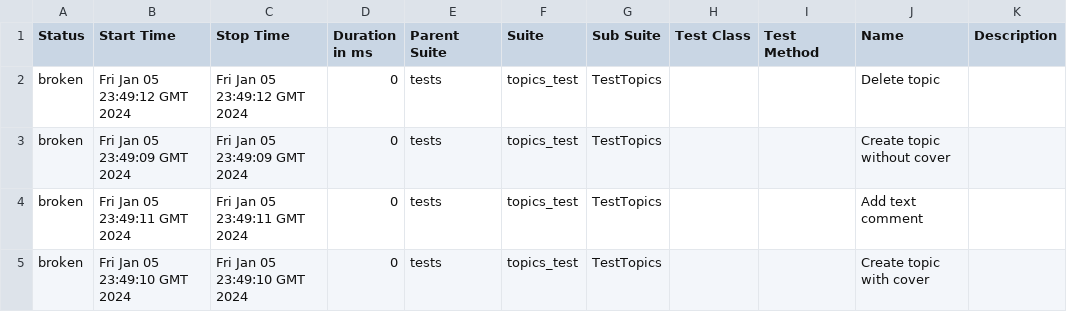
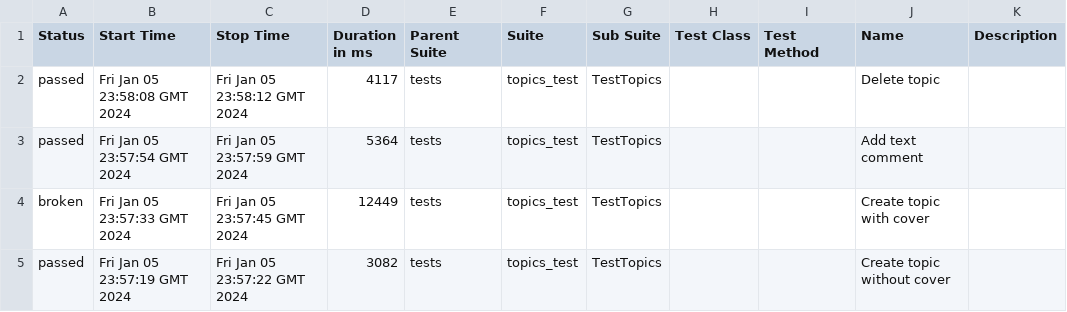
Before and after one commit to Victoria-Buzueva/CICDtest, a CSV file: data/suites.csv, drawn as a sheet.

```diff
--- a/data/suites.csv
+++ b/data/suites.csv
@@ -1,5 +1,5 @@
 "Status","Start Time","Stop Time","Duration in ms","Parent Suite","Suite","Sub Suite","Test Class","Test Method","Name","Description"
-"broken","Fri Jan 05 23:49:12 GMT 2024","Fri Jan 05 23:49:12 GMT 2024","0","tests","topics_test","TestTopics","","","Delete topic",""
-"broken","Fri Jan 05 23:49:09 GMT 2024","Fri Jan 05 23:49:09 GMT 2024","0","tests","topics_test","TestTopics","","","Create topic without cover",""
-"broken","Fri Jan 05 23:49:11 GMT 2024","Fri Jan 05 23:49:11 GMT 2024","0","tests","topics_test","TestTopics","","","Add text comment",""
-"broken","Fri Jan 05 23:49:10 GMT 2024","Fri Jan 05 23:49:10 GMT 2024","0","tests","topics_test","TestTopics","","","Create topic with cover",""
+"passed","Fri Jan 05 23:58:08 GMT 2024","Fri Jan 05 23:58:12 GMT 2024","4117","tests","topics_test","TestTopics","","","Delete topic",""
+"passed","Fri Jan 05 23:57:54 GMT 2024","Fri Jan 05 23:57:59 GMT 2024","5364","tests","topics_test","TestTopics","","","Add text comment",""
+"broken","Fri Jan 05 23:57:33 GMT 2024","Fri Jan 05 23:57:45 GMT 2024","12449","tests","topics_test","TestTopics","","","Create topic with cover",""
+"passed","Fri Jan 05 23:57:19 GMT 2024","Fri Jan 05 23:57:22 GMT 2024","3082","tests","topics_test","TestTopics","","","Create topic without cover",""
```
Also changed, not shown: 36 other files.
